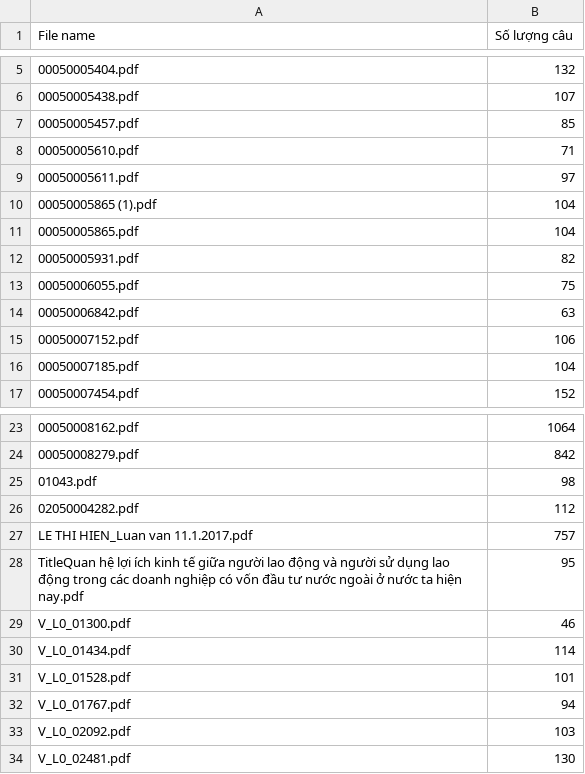
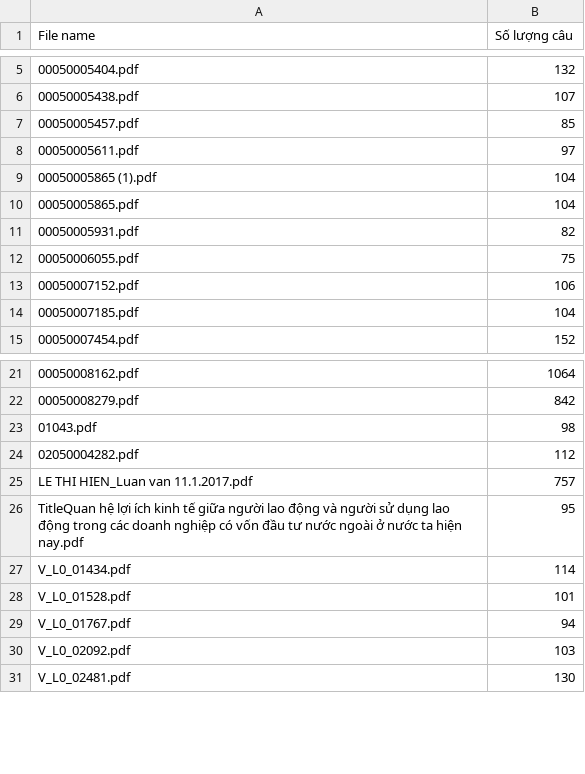
Before and after one commit to danhhieu204ns/data_generation, a CSV file: freshdata/quantity_sent/QTKD.csv, drawn as a sheet; only a part is shown, gaps mark what is left out; the diff names each change by its address in the sheet, - before the commit and + after, or states it on an @@ line.

```diff
--- a/freshdata/quantity_sent/QTKD.csv
+++ b/freshdata/quantity_sent/QTKD.csv
-row 8: 00050005610.pdf | 71
-row 14: 00050006842.pdf | 63
-row 29: V_L0_01300.pdf | 46
```
Also changed, not shown: freshdata/quantity_sent/Luật.csv, 24 other files.
